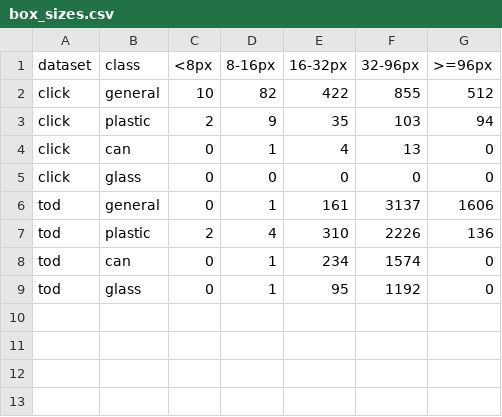
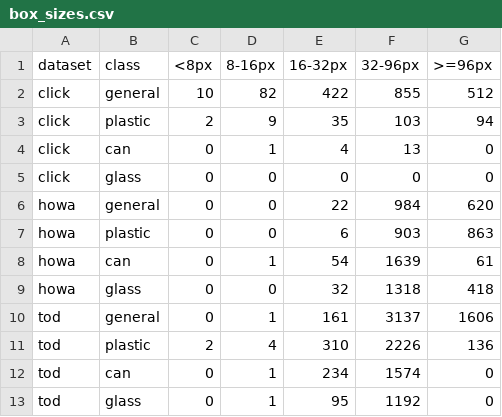
Before and after one commit to hurwan0629/jubjub, a CSV file: members/hur-wan/datasets/claude_data/stats/box_sizes.csv, drawn as a sheet.

```diff
--- a/members/hur-wan/datasets/claude_data/stats/box_sizes.csv
+++ b/members/hur-wan/datasets/claude_data/stats/box_sizes.csv
@@ -5,2 +5,6 @@ click,can,0,1,4,13,0
 click,glass,0,0,0,0,0
+howa,general,0,0,22,984,620
+howa,plastic,0,0,6,903,863
+howa,can,0,1,54,1639,61
+howa,glass,0,0,32,1318,418
 tod,general,0,1,161,3137,1606
```
Also changed, not shown: members/hur-wan/datasets/claude_data/stats/summary.csv, 17 other files.
